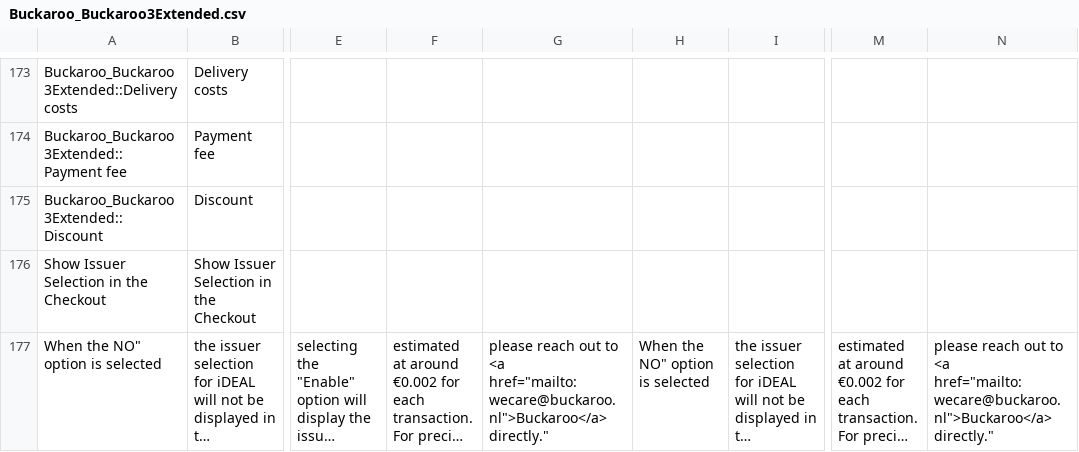
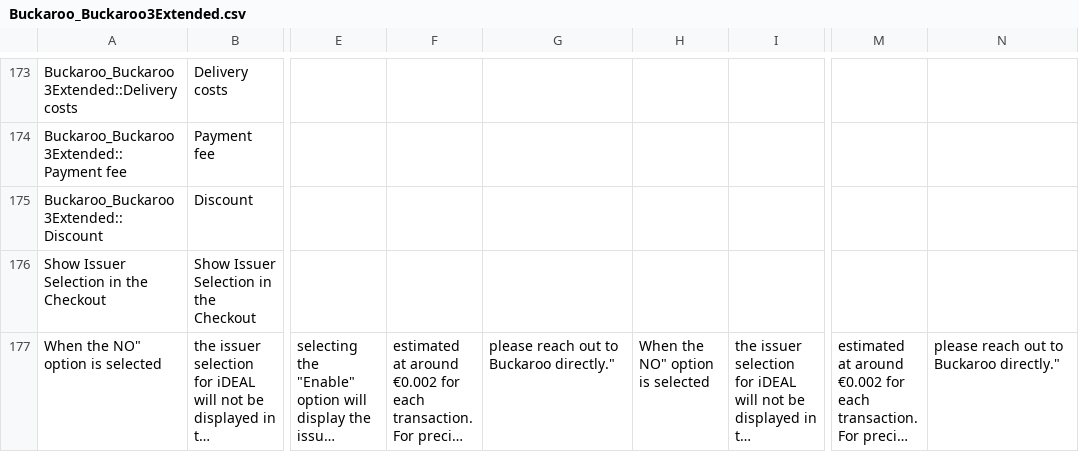
Before and after one commit to buckaroo-it/Magento, a CSV file: app/locale/en_US/Buckaroo_Buckaroo3Extended.csv, drawn as a sheet; only a part is shown, gaps mark what is left out; long unchanged cells end in …; the diff names each change by its address in the sheet, - before the commit and + after, or states it on an @@ line.

```diff
--- a/app/locale/en_US/Buckaroo_Buckaroo3Extended.csv
+++ b/app/locale/en_US/Buckaroo_Buckaroo3Extended.csv
-G177: …out to <a href="mailto:wecare@buckaroo.nl">Buckaroo</a> directly."
+G177: …out to Buckaroo directly."
-N177: …out to <a href="mailto:wecare@buckaroo.nl">Buckaroo</a> directly."
+N177: …out to Buckaroo directly."
```
Also changed, not shown: app/locale/de_AT/Buckaroo_Buckaroo3Extended.csv, app/locale/de_DE/Buckaroo_Buckaroo3Extended.csv, 5 other files.
